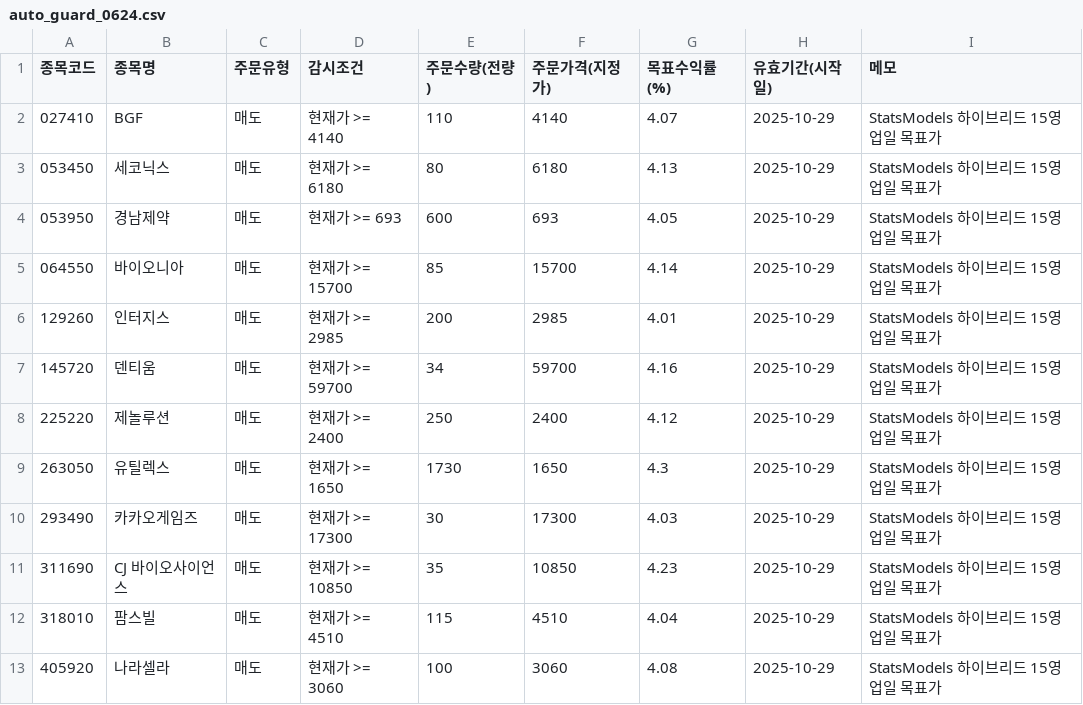
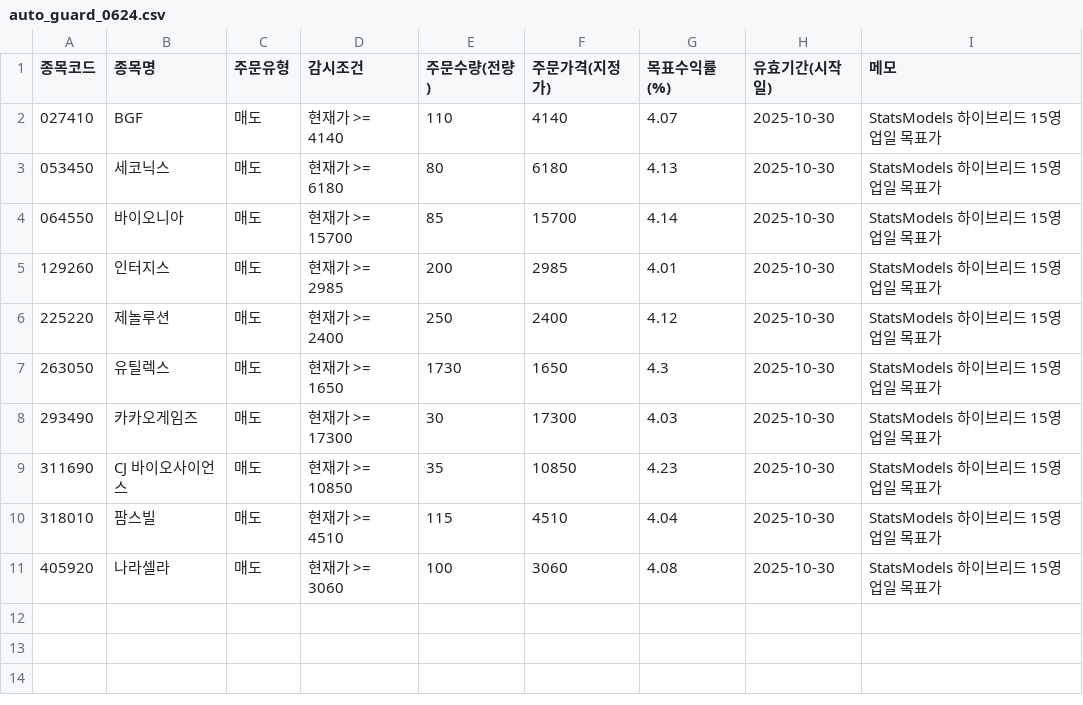
Before and after one commit to kgs3205/kgs1, a CSV file: auto_guard_0624.csv, drawn as a sheet.

Commit message:
auto: update auto_guard_0624.csv

```diff
--- a/auto_guard_0624.csv
+++ b/auto_guard_0624.csv
@@ -1,13 +1,11 @@
 종목코드,종목명,주문유형,감시조건,주문수량(전량),주문가격(지정가),목표수익률(%),유효기간(시작일),메모
-027410,BGF,매도,현재가 >= 4140,110,4140,4.07,2025-10-29,StatsModels 하이브리드 15영업일 목표가
-053450,세코닉스,매도,현재가 >= 6180,80,6180,4.13,2025-10-29,StatsModels 하이브리드 15영업일 목표가
-053950,경남제약,매도,현재가 >= 693,600,693,4.05,2025-10-29,StatsModels 하이브리드 15영업일 목표가
-064550,바이오니아,매도,현재가 >= 15700,85,15700,4.14,2025-10-29,StatsModels 하이브리드 15영업일 목표가
-129260,인터지스,매도,현재가 >= 2985,200,2985,4.01,2025-10-29,StatsModels 하이브리드 15영업일 목표가
-145720,덴티움,매도,현재가 >= 59700,34,59700,4.16,2025-10-29,StatsModels 하이브리드 15영업일 목표가
-225220,제놀루션,매도,현재가 >= 2400,250,2400,4.12,2025-10-29,StatsModels 하이브리드 15영업일 목표가
-263050,유틸렉스,매도,현재가 >= 1650,1730,1650,4.3,2025-10-29,StatsModels 하이브리드 15영업일 목표가
-293490,카카오게임즈,매도,현재가 >= 17300,30,17300,4.03,2025-10-29,StatsModels 하이브리드 15영업일 목표가
-311690,CJ 바이오사이언스,매도,현재가 >= 10850,35,10850,4.23,2025-10-29,StatsModels 하이브리드 15영업일 목표가
-318010,팜스빌,매도,현재가 >= 4510,115,4510,4.04,2025-10-29,StatsModels 하이브리드 15영업일 목표가
-405920,나라셀라,매도,현재가 >= 3060,100,3060,4.08,2025-10-29,StatsModels 하이브리드 15영업일 목표가
+027410,BGF,매도,현재가 >= 4140,110,4140,4.07,2025-10-30,StatsModels 하이브리드 15영업일 목표가
+053450,세코닉스,매도,현재가 >= 6180,80,6180,4.13,2025-10-30,StatsModels 하이브리드 15영업일 목표가
+064550,바이오니아,매도,현재가 >= 15700,85,15700,4.14,2025-10-30,StatsModels 하이브리드 15영업일 목표가
+129260,인터지스,매도,현재가 >= 2985,200,2985,4.01,2025-10-30,StatsModels 하이브리드 15영업일 목표가
+225220,제놀루션,매도,현재가 >= 2400,250,2400,4.12,2025-10-30,StatsModels 하이브리드 15영업일 목표가
+263050,유틸렉스,매도,현재가 >= 1650,1730,1650,4.3,2025-10-30,StatsModels 하이브리드 15영업일 목표가
+293490,카카오게임즈,매도,현재가 >= 17300,30,17300,4.03,2025-10-30,StatsModels 하이브리드 15영업일 목표가
+311690,CJ 바이오사이언스,매도,현재가 >= 10850,35,10850,4.23,2025-10-30,StatsModels 하이브리드 15영업일 목표가
+318010,팜스빌,매도,현재가 >= 4510,115,4510,4.04,2025-10-30,StatsModels 하이브리드 15영업일 목표가
+405920,나라셀라,매도,현재가 >= 3060,100,3060,4.08,2025-10-30,StatsModels 하이브리드 15영업일 목표가
```
